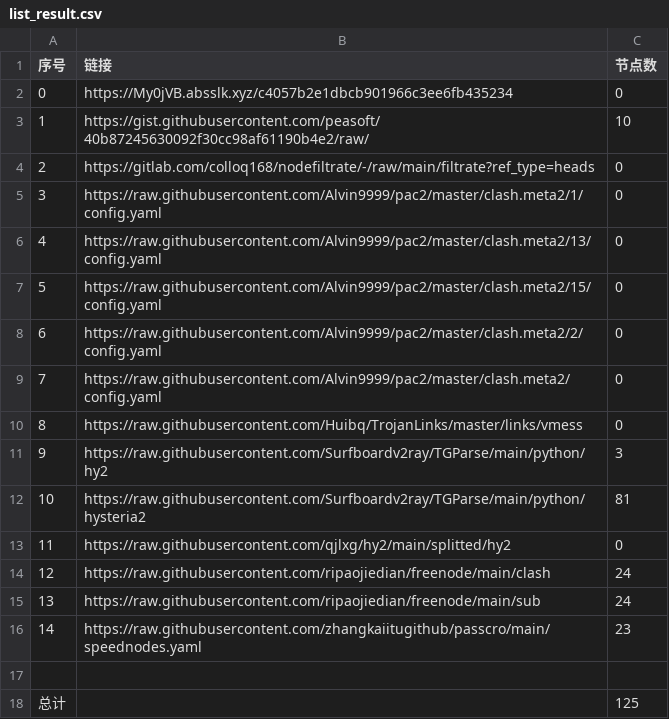
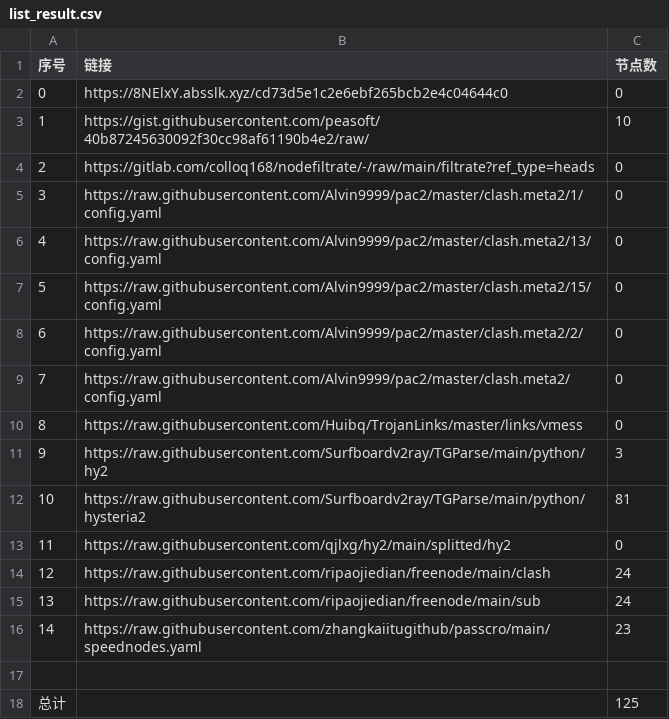
Before and after one commit to suanxidanian/NoMoreWalls, a CSV file: list_result.csv, drawn as a sheet.

```diff
--- a/list_result.csv
+++ b/list_result.csv
@@ -1,3 +1,3 @@
 序号,链接,节点数
-0,https://My0jVB.absslk.xyz/c4057b2e1dbcb901966c3ee6fb435234,0
+0,https://8NElxY.absslk.xyz/cd73d5e1c2e6ebf265bcb2e4c04644c0,0
 1,https://gist.githubusercontent.com/peasoft/40b87245630092f30cc98af61190b4e2/raw/,10
```
Also changed, not shown: 5 other files.
